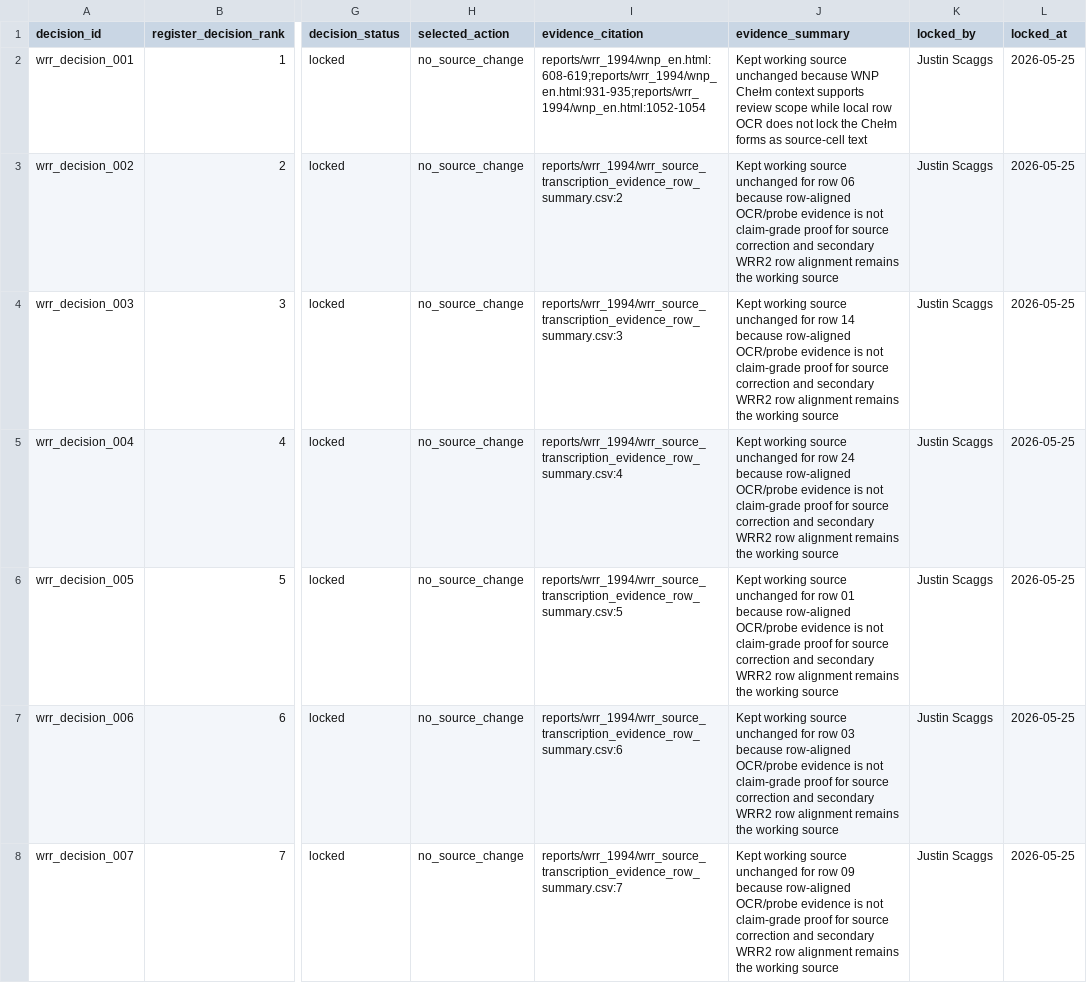
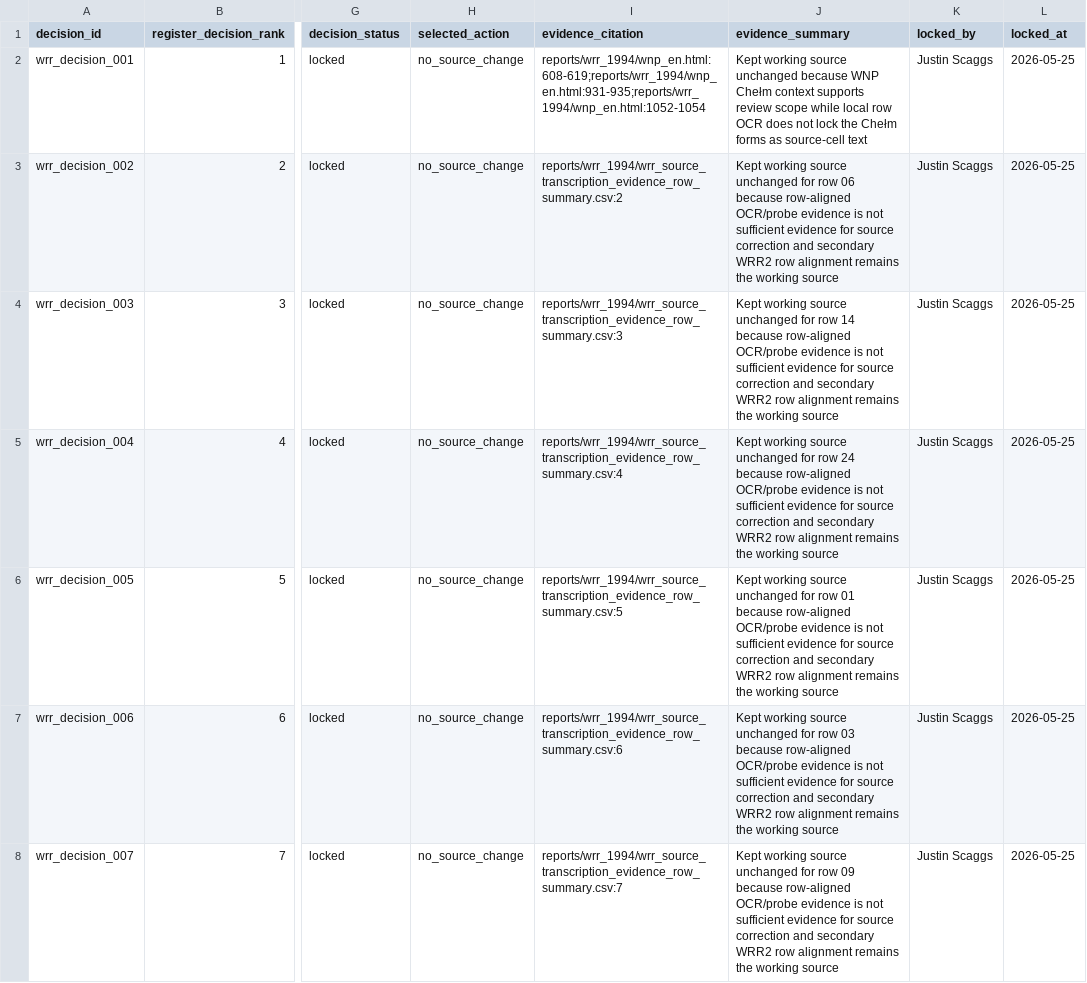
Before and after one commit to Biblejustin/open-bible-codes, a CSV file: data/study/mappings/wrr_manual_decision_records.csv, drawn as a sheet; only a part is shown, gaps mark what is left out; the diff covers the shown part only; the diff names each change by its address in the sheet, - before the commit and + after, or states it on an @@ line.

Commit message:
Guard public claim language

```diff
--- a/data/study/mappings/wrr_manual_decision_records.csv
+++ b/data/study/mappings/wrr_manual_decision_records.csv
-J3 (evidence_summary): …is not claim-grade proof for source…
+J3 (evidence_summary): …is not sufficient evidence for source…
-J4 (evidence_summary): …is not claim-grade proof for source…
+J4 (evidence_summary): …is not sufficient evidence for source…
-J5 (evidence_summary): …is not claim-grade proof for source…
+J5 (evidence_summary): …is not sufficient evidence for source…
-J6 (evidence_summary): …is not claim-grade proof for source…
+J6 (evidence_summary): …is not sufficient evidence for source…
-J7 (evidence_summary): …is not claim-grade proof for source…
+J7 (evidence_summary): …is not sufficient evidence for source…
-J8 (evidence_summary): …is not claim-grade proof for source…
+J8 (evidence_summary): …is not sufficient evidence for source…
```
Also changed, not shown: 16 edited cells elsewhere in this file, 27 other files.
